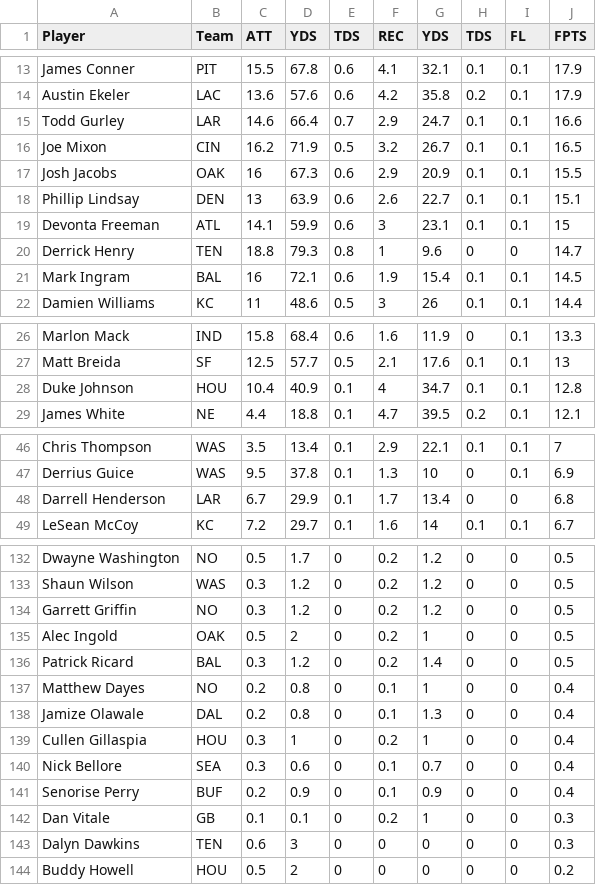
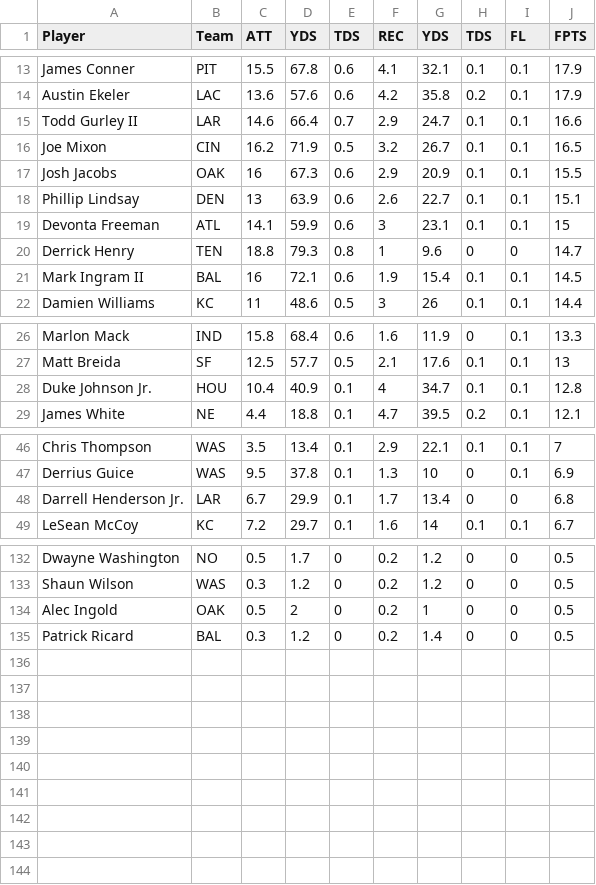
Before and after one commit to mollicap16/my_lineup_optimizer, a CSV file: data/projections/2019/week1/FantasyPros_Fantasy_Football_Projections_RB.csv, drawn as a sheet; only a part is shown, gaps mark what is left out; the diff covers the shown part only.

Commit message:
Updated Projection tool to use fantasy pro's projections. Updated lineup optimizer to use new updated projections.

```diff
--- a/data/projections/2019/week1/FantasyPros_Fantasy_Football_Projections_RB.csv
+++ b/data/projections/2019/week1/FantasyPros_Fantasy_Football_Projections_RB.csv
@@ -14,3 +14,3 @@ James Conner,PIT,15.5,67.8,0.6,4.1,32.1,0.1,0.1,17.9
 Austin Ekeler,LAC,13.6,57.6,0.6,4.2,35.8,0.2,0.1,17.9
-Todd Gurley,LAR,14.6,66.4,0.7,2.9,24.7,0.1,0.1,16.6
+Todd Gurley II,LAR,14.6,66.4,0.7,2.9,24.7,0.1,0.1,16.6
 Joe Mixon,CIN,16.2,71.9,0.5,3.2,26.7,0.1,0.1,16.5
@@ -20,3 +20,3 @@ Devonta Freeman,ATL,14.1,59.9,0.6,3,23.1,0.1,0.1,15
 Derrick Henry,TEN,18.8,79.3,0.8,1,9.6,0,0,14.7
-Mark Ingram,BAL,16,72.1,0.6,1.9,15.4,0.1,0.1,14.5
+Mark Ingram II,BAL,16,72.1,0.6,1.9,15.4,0.1,0.1,14.5
 Damien Williams,KC,11,48.6,0.5,3,26,0.1,0.1,14.4
@@ -27,3 +27,3 @@ Marlon Mack,IND,15.8,68.4,0.6,1.6,11.9,0,0.1,13.3
 Matt Breida,SF,12.5,57.7,0.5,2.1,17.6,0.1,0.1,13
-Duke Johnson,HOU,10.4,40.9,0.1,4,34.7,0.1,0.1,12.8
+Duke Johnson Jr.,HOU,10.4,40.9,0.1,4,34.7,0.1,0.1,12.8
 James White,NE,4.4,18.8,0.1,4.7,39.5,0.2,0.1,12.1
@@ -47,3 +47,3 @@ Chris Thompson,WAS,3.5,13.4,0.1,2.9,22.1,0.1,0.1,7
 Derrius Guice,WAS,9.5,37.8,0.1,1.3,10,0,0.1,6.9
-Darrell Henderson,LAR,6.7,29.9,0.1,1.7,13.4,0,0,6.8
+Darrell Henderson Jr.,LAR,6.7,29.9,0.1,1.7,13.4,0,0,6.8
 LeSean McCoy,KC,7.2,29.7,0.1,1.6,14,0.1,0.1,6.7
@@ -133,12 +133,3 @@ Dwayne Washington,NO,0.5,1.7,0,0.2,1.2,0,0,0.5
 Shaun Wilson,WAS,0.3,1.2,0,0.2,1.2,0,0,0.5
-Garrett Griffin,NO,0.3,1.2,0,0.2,1.2,0,0,0.5
 Alec Ingold,OAK,0.5,2,0,0.2,1,0,0,0.5
 Patrick Ricard,BAL,0.3,1.2,0,0.2,1.4,0,0,0.5
-Matthew Dayes,NO,0.2,0.8,0,0.1,1,0,0,0.4
-Jamize Olawale,DAL,0.2,0.8,0,0.1,1.3,0,0,0.4
-Cullen Gillaspia,HOU,0.3,1,0,0.2,1,0,0,0.4
-Nick Bellore,SEA,0.3,0.6,0,0.1,0.7,0,0,0.4
-Senorise Perry,BUF,0.2,0.9,0,0.1,0.9,0,0,0.4
-Dan Vitale,GB,0.1,0.1,0,0.2,1,0,0,0.3
-Dalyn Dawkins,TEN,0.6,3,0,0,0,0,0,0.3
-Buddy Howell,HOU,0.5,2,0,0,0,0,0,0.2
```
Also changed, not shown: 3 edited cells elsewhere in this file, data/projections/2019/week1/FantasyPros_Fantasy_Football_Projections_TE.csv, data/projections/2019/week1/FantasyPros_Fantasy_Football_Projections_WR.csv, 6 other files.
